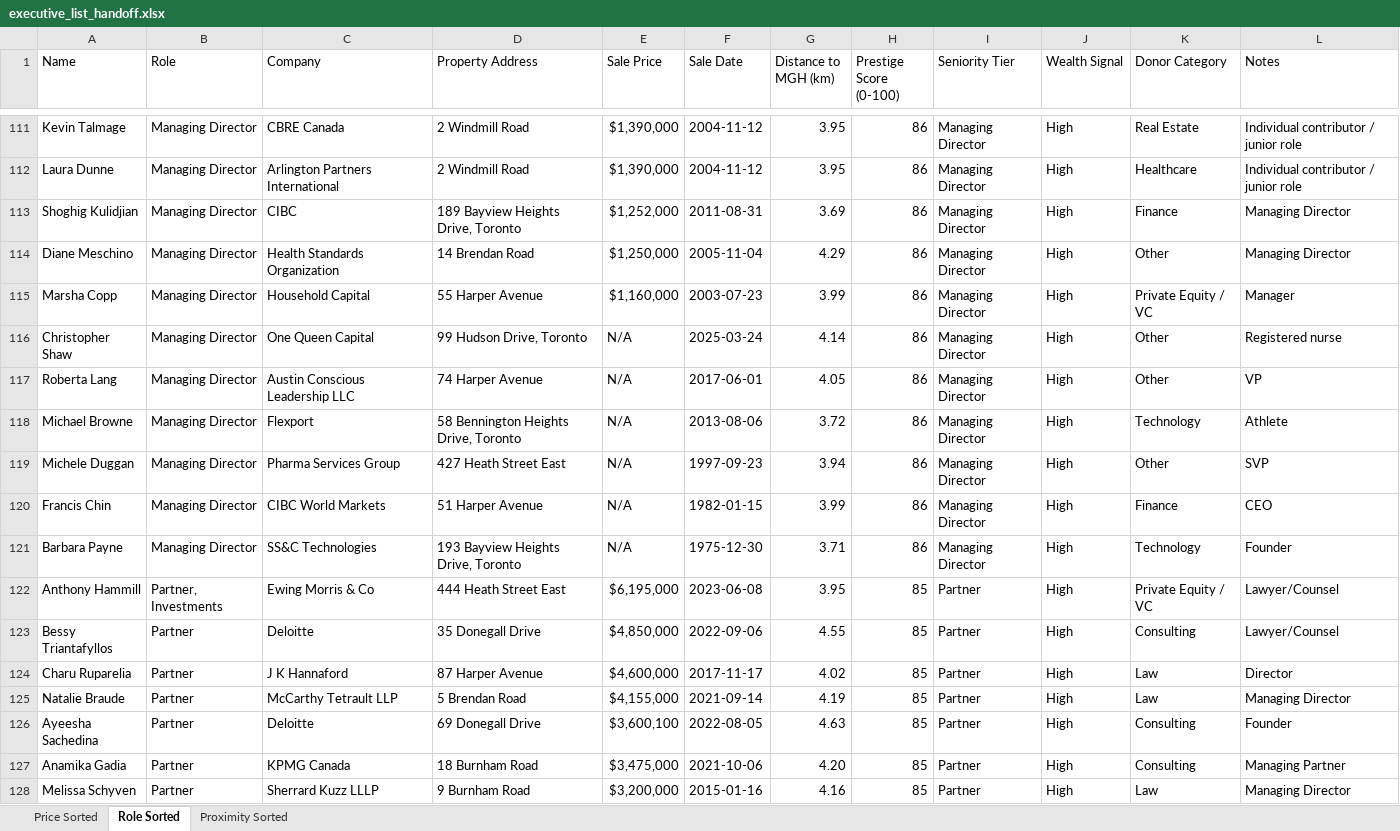
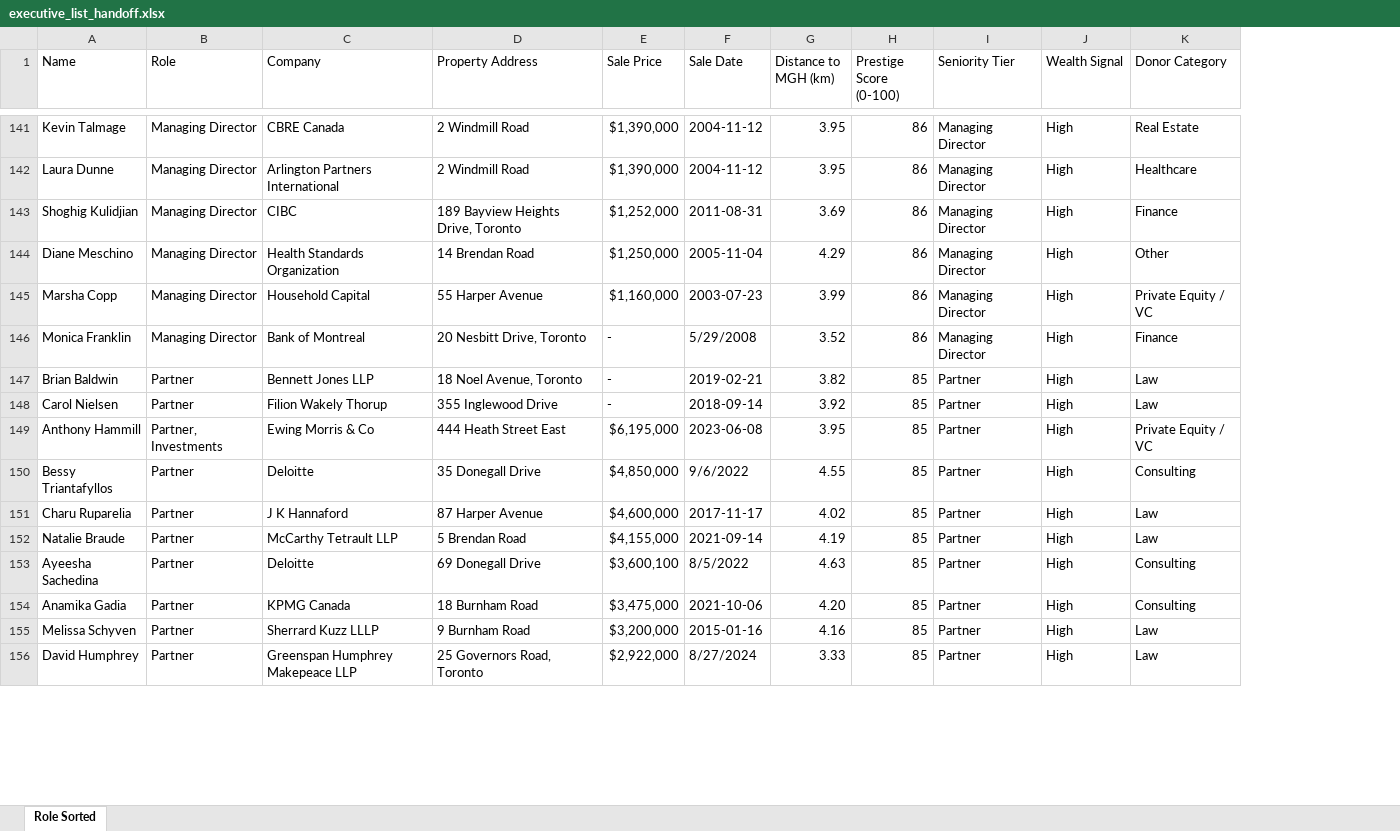
Before and after one commit to fdeighton/Geo_intel_visual, an Excel workbook: executive_list_handoff.xlsx, sheet Role Sorted, drawn as a sheet; only a part is shown, gaps mark what is left out; values as stored, in another font and other column widths than the file's, no cell formats; removed rows and columns are numbered as before the commit, all else as after; the diff covers the shown part only; the diff names each change by its address in the sheet, - before the commit and + after, or states it on an @@ line.

```diff
--- a/executive_list_handoff.xlsx (sheet Role Sorted)
+++ b/executive_list_handoff.xlsx (sheet Role Sorted)
-sheet tab: Price Sorted
-sheet tab: Proximity Sorted
-column L (Notes), rows 111-115: Individual contributor / junior role | Individual contributor / junior role | Managing Director | Managing Director | Manager; row 120: CEO; rows 122-128: Lawyer/Counsel | Lawyer/Counsel | Director | Managing Director | Founder | Managing Partner | Managing Director
-row 116: Christopher Shaw | Managing Director | One Queen Capital | 99 Hudson Drive, Toronto | N/A | 2025-03-24 | 4.14 | 86 | Managing Director | High | Other | Registered nurse
-row 117: Roberta Lang | Managing Director | Austin Conscious Leadership LLC | 74 Harper Avenue | N/A | 2017-06-01 | 4.05 | 86 | Managing Director | High | Other | VP
-row 118: Michael Browne | Managing Director | Flexport | 58 Bennington Heights Drive, Toronto | N/A | 2013-08-06 | 3.72 | 86 | Managing Director | High | Technology | Athlete
-row 119: Michele Duggan | Managing Director | Pharma Services Group | 427 Heath Street East | N/A | 1997-09-23 | 3.94 | 86 | Managing Director | High | Other | SVP
-A146 (Name): Francis Chin
+A146 (Name): Monica Franklin
-C146 (Company): CIBC World Markets
+C146 (Company): Bank of Montreal
-D146 (Property Address): 51 Harper Avenue
+D146 (Property Address): 20 Nesbitt Drive, Toronto
-E146 (Sale Price): N/A
+E146 (Sale Price): -
-F146 (Sale Date): 1982-01-15
+F146 (Sale Date): 5/29/2008
-G146 (Distance to MGH (km)): 3.99
+G146 (Distance to MGH (km)): 3.52
-row 121: Barbara Payne | Managing Director | SS&C Technologies | 193 Bayview Heights Drive, Toronto | N/A | 1975-12-30 | 3.71 | 86 | Managing Director | High | Technology | Founder
+row 147: Brian Baldwin | Partner | Bennett Jones LLP | 18 Noel Avenue, Toronto | - | 2019-02-21 | 3.82 | 85 | Partner | High | Law
+row 148: Carol Nielsen | Partner | Filion Wakely Thorup | 355 Inglewood Drive | - | 2018-09-14 | 3.92 | 85 | Partner | High | Law
-F150 (Sale Date): 2022-09-06
+F150 (Sale Date): 9/6/2022
-F153 (Sale Date): 2022-08-05
+F153 (Sale Date): 8/5/2022
+row 156: David Humphrey | Partner | Greenspan Humphrey Makepeace LLP | 25 Governors Road, Toronto | $2,922,000 | 8/27/2024 | 3.33 | 85 | Partner | High | Law
```
Also changed, not shown: 108 added rows, 43 removed rows and 131 edited cells elsewhere in this sheet, cell formats, 4 other files.
